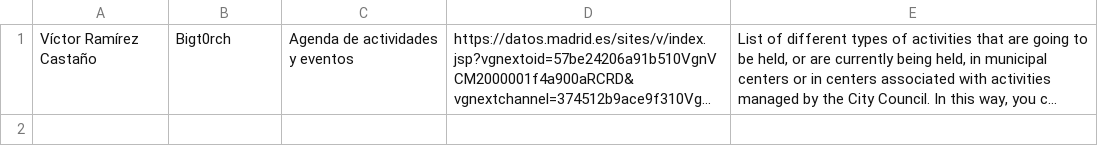
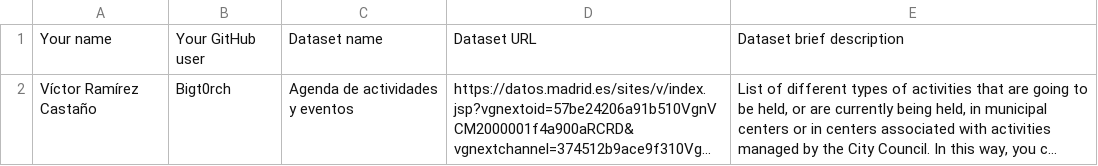
Before and after one commit to victox85/Curso2025-2026-ODKG, a CSV file: Assignment1/DatasetDescriptions.csv, drawn as a sheet; long unchanged cells end in …; the diff names each change by its address in the sheet, - before the commit and + after, or states it on an @@ line.

Commit message:
Update DatasetDescriptions.csv

```diff
--- a/Assignment1/DatasetDescriptions.csv
+++ b/Assignment1/DatasetDescriptions.csv
+row 1: Your name | Your GitHub user | Dataset name | Dataset URL | Dataset brief description
```
